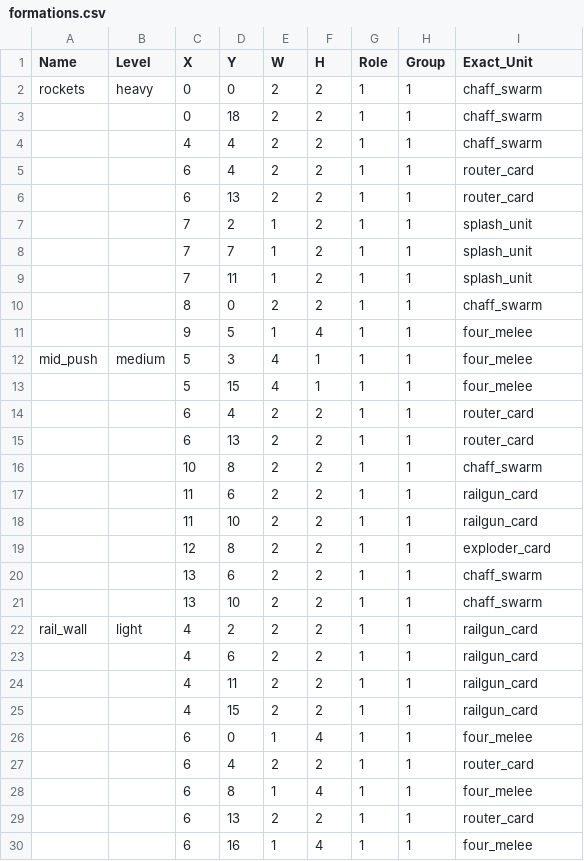
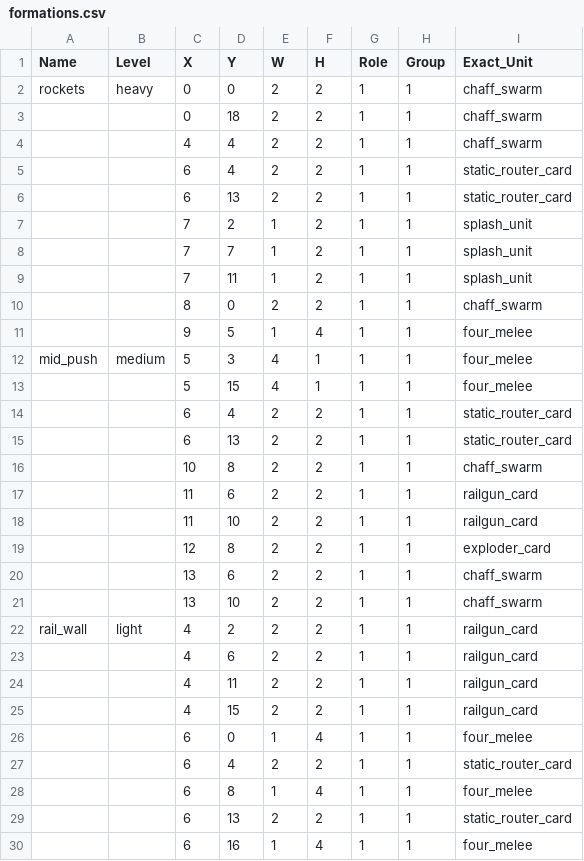
Before and after one commit to Bread5430/roguelike_autobattler, a CSV file: Data/formations.csv, drawn as a sheet.

Commit message:
added stationary router for enemy formations

```diff
--- a/Data/formations.csv
+++ b/Data/formations.csv
@@ -4,4 +4,4 @@ rockets,heavy,0,0,2,2,1,1,chaff_swarm
 ,,4,4,2,2,1,1,chaff_swarm
-,,6,4,2,2,1,1,router_card
-,,6,13,2,2,1,1,router_card
+,,6,4,2,2,1,1,static_router_card
+,,6,13,2,2,1,1,static_router_card
 ,,7,2,1,2,1,1,splash_unit
@@ -13,4 +13,4 @@ mid_push,medium,5,3,4,1,1,1,four_melee
 ,,5,15,4,1,1,1,four_melee
-,,6,4,2,2,1,1,router_card
-,,6,13,2,2,1,1,router_card
+,,6,4,2,2,1,1,static_router_card
+,,6,13,2,2,1,1,static_router_card
 ,,10,8,2,2,1,1,chaff_swarm
@@ -26,5 +26,5 @@ rail_wall,light,4,2,2,2,1,1,railgun_card
 ,,6,0,1,4,1,1,four_melee
-,,6,4,2,2,1,1,router_card
+,,6,4,2,2,1,1,static_router_card
 ,,6,8,1,4,1,1,four_melee
-,,6,13,2,2,1,1,router_card
+,,6,13,2,2,1,1,static_router_card
 ,,6,16,1,4,1,1,four_melee
```
Also changed, not shown: Data/items.csv, Data/units_glossary.csv, 11 other files.
